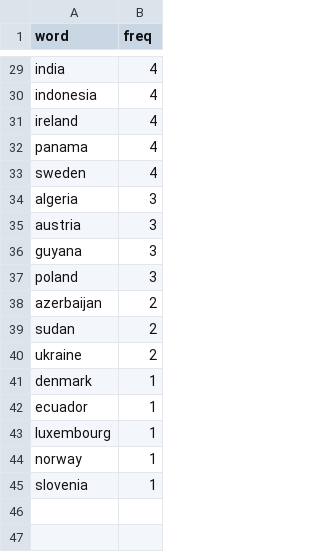
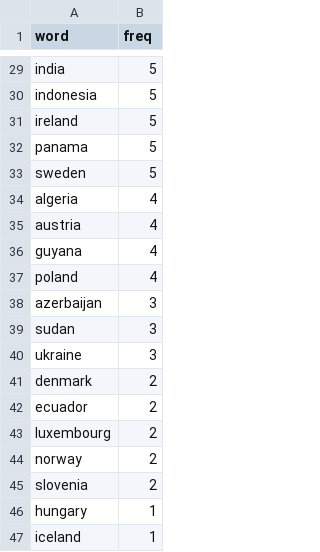
Before and after one commit to ravi-prakash1907/A-tracking-of-COVID-19, a CSV file: COVID-19/Notebooks/word-lists/DFs/deaths.csv, drawn as a sheet; only a part is shown, gaps mark what is left out; the diff covers the shown part only; the diff names each change by its address in the sheet, - before the commit and + after, or states it on an @@ line.

```diff
--- a/COVID-19/Notebooks/word-lists/DFs/deaths.csv
+++ b/COVID-19/Notebooks/word-lists/DFs/deaths.csv
-B29:B33 (freq): 4
+B29:B33 (freq): 5
-B34:B37 (freq): 3
+B34:B37 (freq): 4
-B38:B40 (freq): 2
+B38:B40 (freq): 3
-B41:B45 (freq): 1
+B41:B45 (freq): 2
+row 46: hungary | 1
+row 47: iceland | 1
```
Also changed, not shown: 2 added rows, 2 removed rows and 21 edited cells elsewhere in this file, COVID-19/Notebooks/word-lists/DFs/confirmed.csv, COVID-19/Notebooks/word-lists/DFs/recovered.csv.
